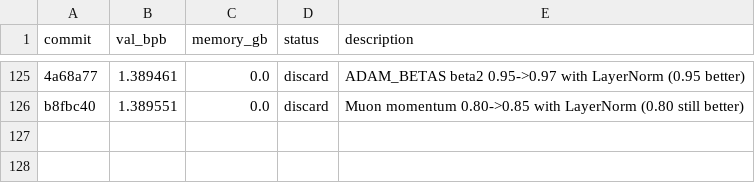
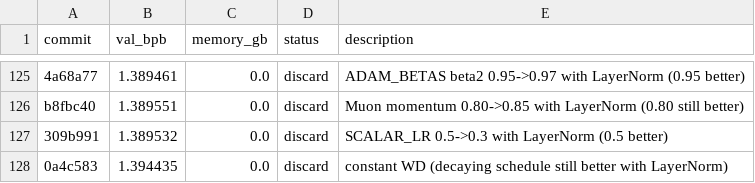
Before and after one commit to JSilvas/autoresearch-lab, a TSV file: results.tsv, drawn as a sheet; only a part is shown, gaps mark what is left out; the diff names each change by its address in the sheet, - before the commit and + after, or states it on an @@ line.

Commit message:
Log Exp125-126 discards re-add

```diff
--- a/results.tsv
+++ b/results.tsv
+row 127: 309b991 | 1.389532 | 0.0 | discard | SCALAR_LR 0.5->0.3 with LayerNorm (0.5 better)
+row 128: 0a4c583 | 1.394435 | 0.0 | discard | constant WD (decaying schedule still better with LayerNorm)
```
